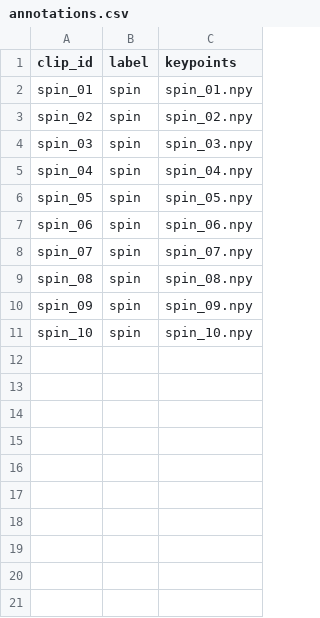
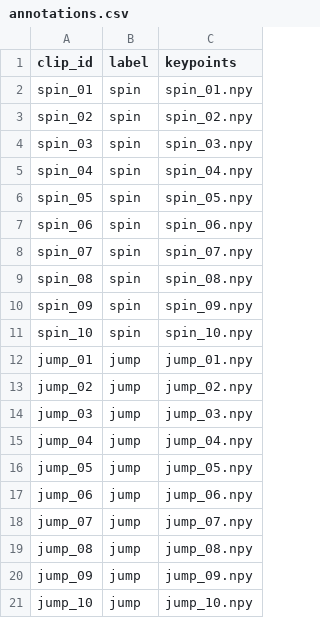
Before and after one commit to anirflorbensaid/SharpenUp_FigureSkating_MVP, a CSV file: data/annotations.csv, drawn as a sheet; the diff names each change by its address in the sheet, - before the commit and + after, or states it on an @@ line.

Commit message:
chore: push all current work (pose overlay, model, outputs, data, scripts)

```diff
--- a/data/annotations.csv
+++ b/data/annotations.csv
+row 12: jump_01 | jump | jump_01.npy
+row 13: jump_02 | jump | jump_02.npy
+row 14: jump_03 | jump | jump_03.npy
+row 15: jump_04 | jump | jump_04.npy
+row 16: jump_05 | jump | jump_05.npy
+row 17: jump_06 | jump | jump_06.npy
+row 18: jump_07 | jump | jump_07.npy
+row 19: jump_08 | jump | jump_08.npy
+row 20: jump_09 | jump | jump_09.npy
+row 21: jump_10 | jump | jump_10.npy
```
Also changed, not shown: 40 other files.
